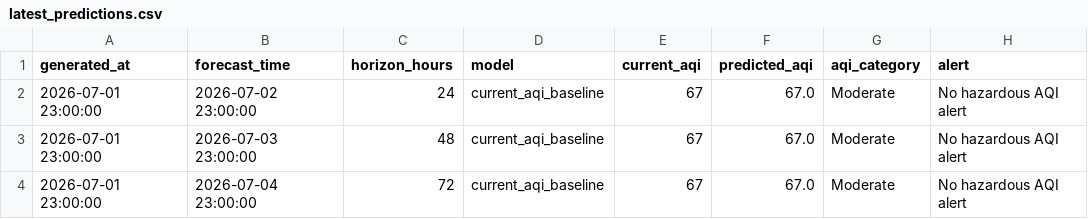
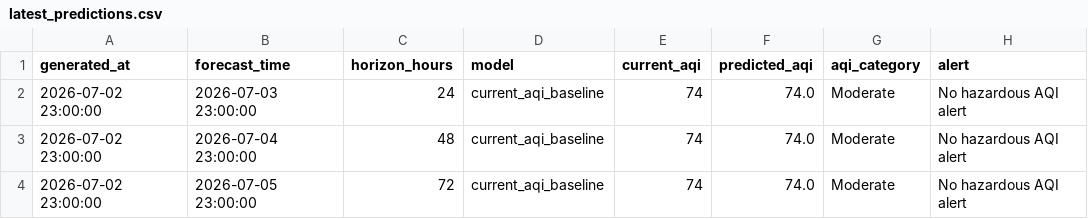
Before and after one commit to khizerrizvi12/Pearls-AQI-Predictor, a CSV file: data/processed/latest_predictions.csv, drawn as a sheet.

```diff
--- a/data/processed/latest_predictions.csv
+++ b/data/processed/latest_predictions.csv
@@ -1,4 +1,4 @@
 generated_at,forecast_time,horizon_hours,model,current_aqi,predicted_aqi,aqi_category,alert
-2026-07-01 23:00:00,2026-07-02 23:00:00,24,current_aqi_baseline,67,67.0,Moderate,No hazardous AQI alert
-2026-07-01 23:00:00,2026-07-03 23:00:00,48,current_aqi_baseline,67,67.0,Moderate,No hazardous AQI alert
-2026-07-01 23:00:00,2026-07-04 23:00:00,72,current_aqi_baseline,67,67.0,Moderate,No hazardous AQI alert
+2026-07-02 23:00:00,2026-07-03 23:00:00,24,current_aqi_baseline,74,74.0,Moderate,No hazardous AQI alert
+2026-07-02 23:00:00,2026-07-04 23:00:00,48,current_aqi_baseline,74,74.0,Moderate,No hazardous AQI alert
+2026-07-02 23:00:00,2026-07-05 23:00:00,72,current_aqi_baseline,74,74.0,Moderate,No hazardous AQI alert
```
Also changed, not shown: data/processed/model_metrics.csv, data/raw/karachi_weather_air_quality_hourly.csv.
